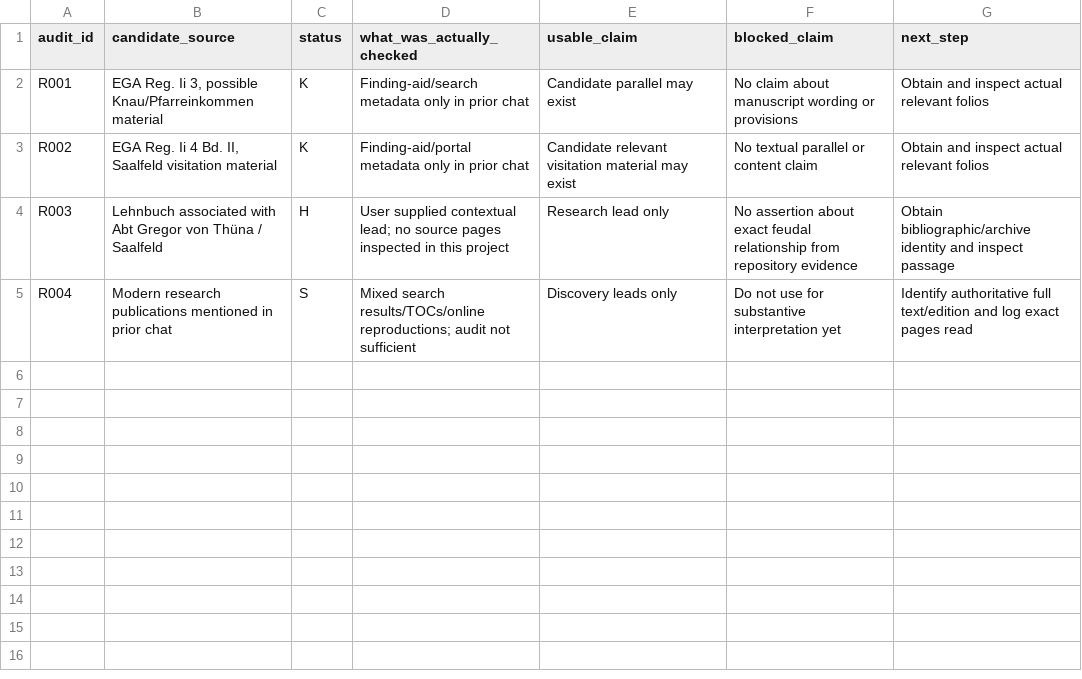
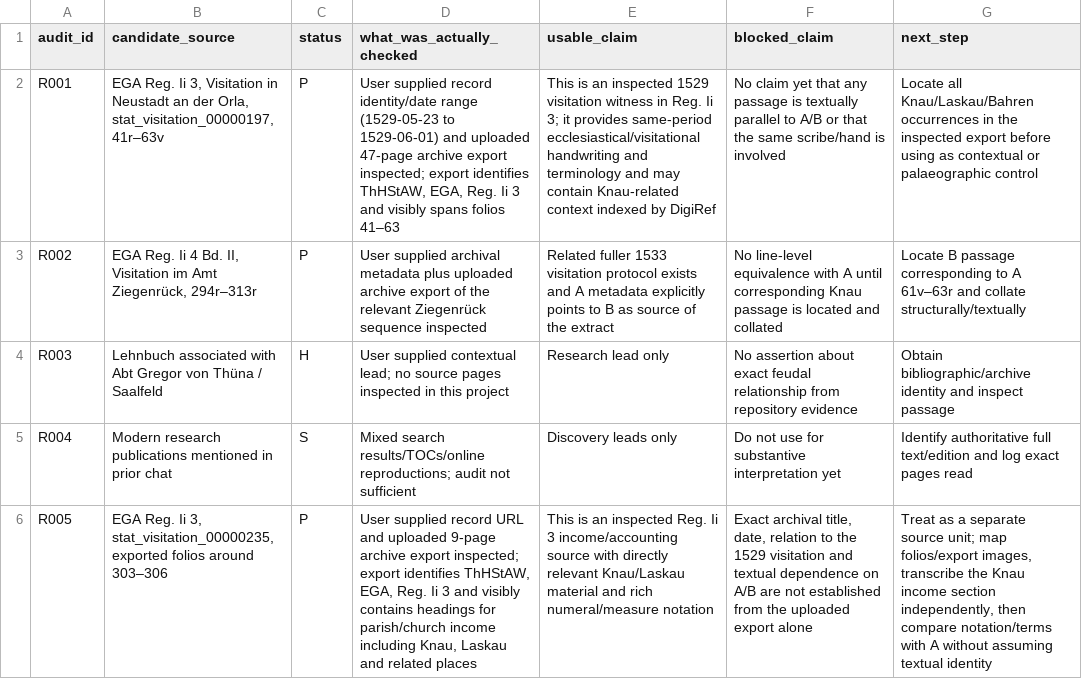
Before and after one commit to esany/paleo-type, a TSV file: projects/ega-reg-ii-5-knau/research/source-audit.tsv, drawn as a sheet; the diff names each change by its address in the sheet, - before the commit and + after, or states it on an @@ line.

Commit message:
Register inspected Reg Ii 3 comparison sources

```diff
--- a/projects/ega-reg-ii-5-knau/research/source-audit.tsv
+++ b/projects/ega-reg-ii-5-knau/research/source-audit.tsv
-B2 (candidate_source): …Ii 3, possible Knau/Pfarreinkommen material
+B2 (candidate_source): …Ii 3, Visitation in Neustadt an der Orla, stat_visitation_00000197, 41r–63v
-C2:C3 (status): K
+C2:C3 (status): P
-D2 (what_was_actually_checked): Finding-aid/search metadata only in prior chat
+D2 (what_was_actually_checked): User supplied record identity/date range (1529-05-23 to 1529-06-01) and uploaded 47-page archive export inspected; export identifies ThHStAW, EGA, Reg. Ii 3 and visibly spans folios 41–63
-E2 (usable_claim): Candidate parallel may exist
+E2 (usable_claim): This is an inspected 1529 visitation witness in Reg. Ii 3; it provides same-period ecclesiastical/visitational handwriting and terminology and may contain Knau-related context indexed by DigiRef
-F2 (blocked_claim): No claim about manuscript wording or provisions
+F2 (blocked_claim): No claim yet that any passage is textually parallel to A/B or that the same scribe/hand is involved
-G2 (next_step): Obtain and inspect actual relevant folios
+G2 (next_step): Locate all Knau/Laskau/Bahren occurrences in the inspected export before using as contextual or palaeographic control
-B3 (candidate_source): …Bd. II, Saalfeld visitation material
+B3 (candidate_source): …Bd. II, Visitation im Amt Ziegenrück, 294r–313r
-D3 (what_was_actually_checked): Finding-aid/portal metadata only in prior chat
+D3 (what_was_actually_checked): User supplied archival metadata plus uploaded archive export of the relevant Ziegenrück sequence inspected
-E3 (usable_claim): Candidate relevant visitation material may exist
+E3 (usable_claim): Related fuller 1533 visitation protocol exists and A metadata explicitly points to B as source of the extract
-F3 (blocked_claim): No textual parallel or content claim
+F3 (blocked_claim): No line-level equivalence with A until corresponding Knau passage is located and collated
-G3 (next_step): Obtain and inspect actual relevant folios
+G3 (next_step): Locate B passage corresponding to A 61v–63r and collate structurally/textually
+row 6: R005 | EGA Reg. Ii 3, stat_visitation_00000235, exported folios around 303–306 | P | User supplied record URL and uploaded 9-page archive export inspected; export identifies ThHStAW, EGA, Reg. Ii 3 and visibly contains headings for parish/church income including Knau, Laskau and related places | This is an inspected Reg. Ii 3 income/accounting source with directly relevant Knau/Laskau material and rich numeral/measure notation | Exact archival title, date, relation to the 1529 visitation and textual dependence on A/B are not established from the uploaded export alone | Treat as a separate source unit; map folios/export images, transcribe the Knau income section independently, then compare notation/terms with A without assuming textual identity
```
